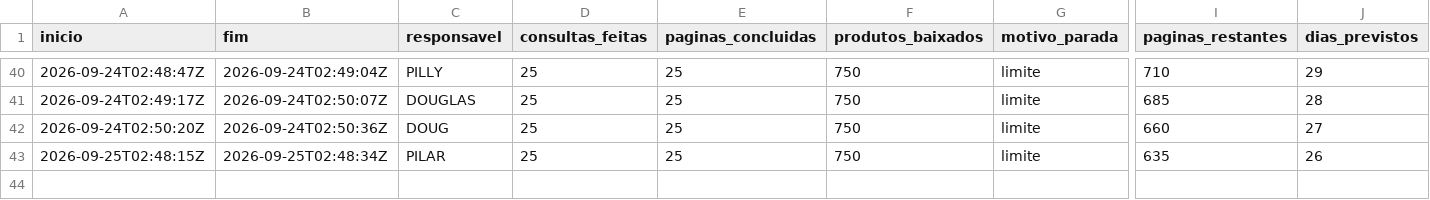
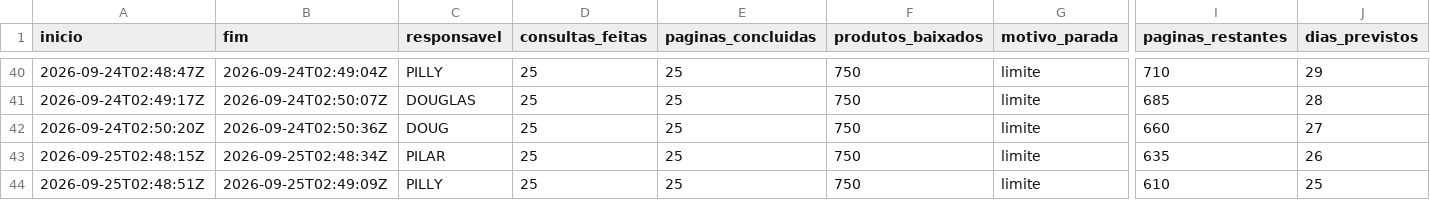
Before and after one commit to pilarcs/beverage-catalog-scraper, a CSV file: saida/execucoes.csv, drawn as a sheet; only a part is shown, gaps mark what is left out; rows hold the shown columns only; the diff names each change by its address in the sheet, - before the commit and + after, or states it on an @@ line.

```diff
--- a/saida/execucoes.csv
+++ b/saida/execucoes.csv
+row 44: 2026-09-25T02:48:51Z | 2026-09-25T02:49:09Z | PILLY | 25 | 25 | 750 | limite | 610 | 25
```
Also changed, not shown: saida/conferencia_ncm.csv, 28 other files.
